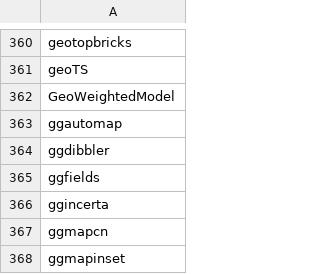
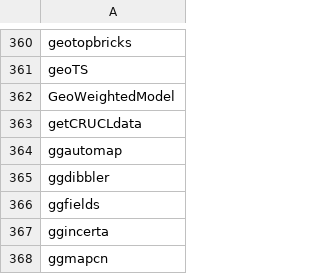
Before and after one commit to mdsumner/gdalcheck, a CSV file: config/revdep_manifest.csv, drawn as a sheet; only a part is shown, gaps mark what is left out; the shorter side is filled out with more unchanged rows; the diff names each change by its address in the sheet, - before the commit and + after, or states it on an @@ line.

```diff
--- a/config/revdep_manifest.csv
+++ b/config/revdep_manifest.csv
+row 363: getCRUCLdata
```
Also changed, not shown: 1 other file.
